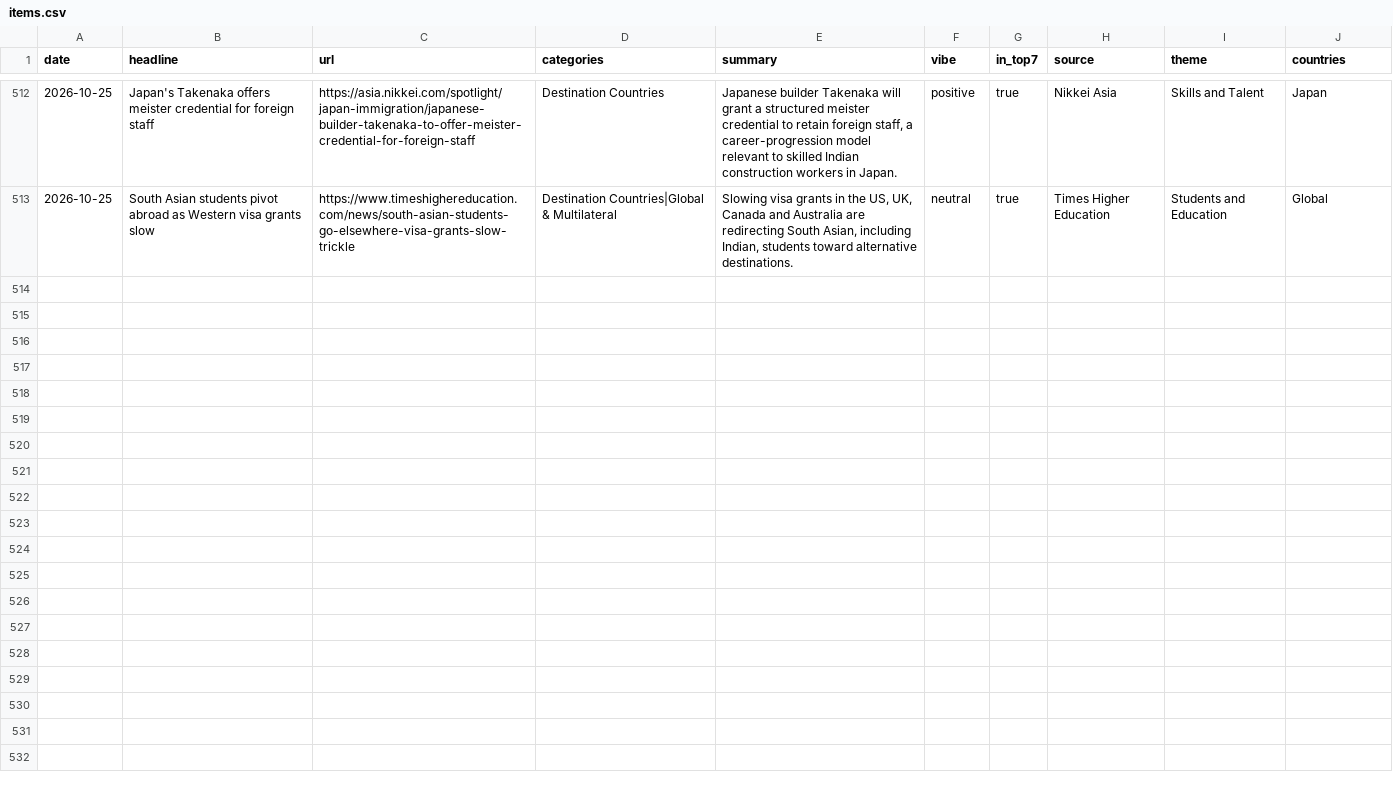
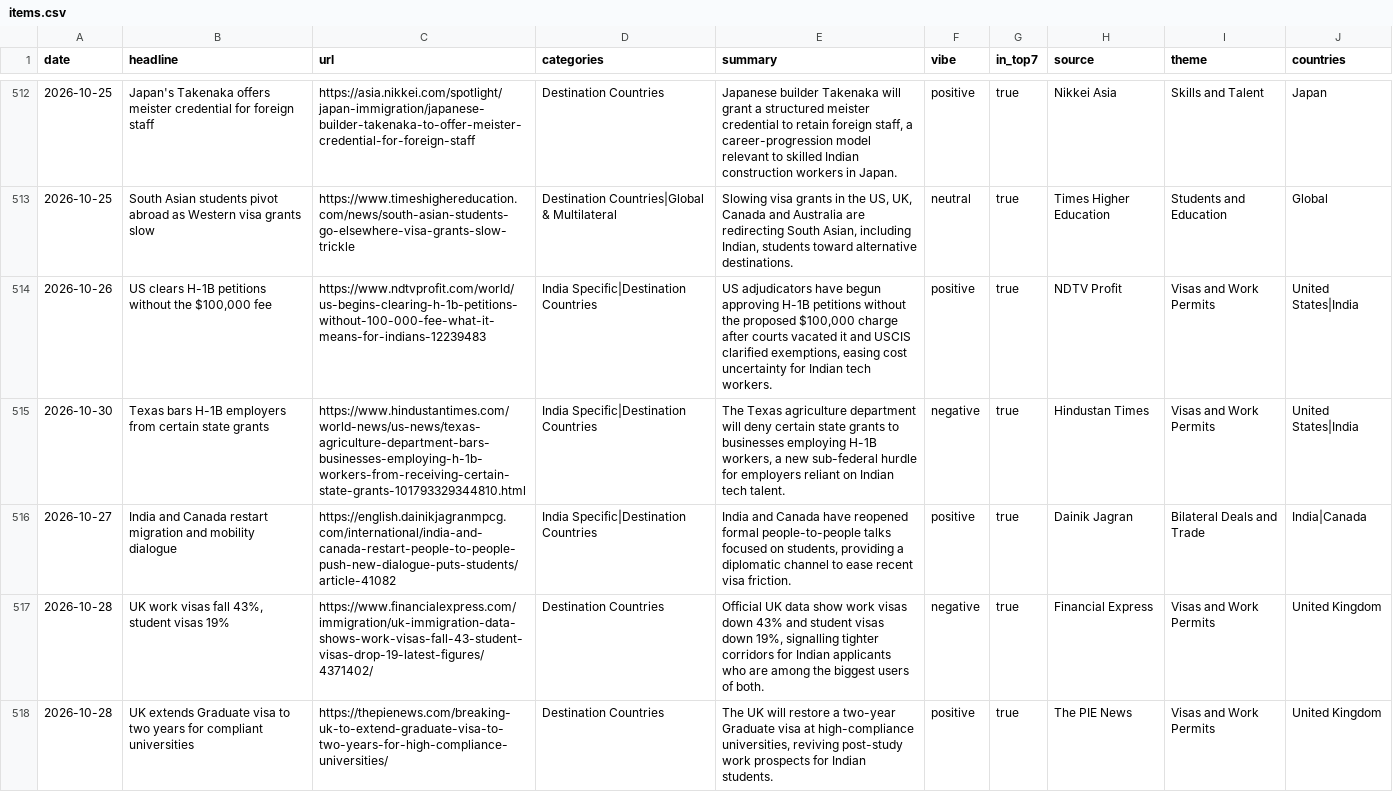
Before and after one commit to tharunkm-104/gati-gsm-news-tracker, a CSV file: data/items.csv, drawn as a sheet; only a part is shown, gaps mark what is left out; the diff covers the shown part only; the diff names each change by its address in the sheet, - before the commit and + after, or states it on an @@ line.

```diff
--- a/data/items.csv
+++ b/data/items.csv
+row 514: 2026-10-26 | US clears H-1B petitions without the $100,000 fee | https://www.ndtvprofit.com/world/us-begins-clearing-h-1b-petitions-without-100-000-fee-what-it-means-for-indians-12239483 | India Specific|Destination Countries | US adjudicators have begun approving H-1B petitions without the proposed $100,000 charge after courts vacated it and USCIS clarified exemptions, easing cost uncertainty for Indian tech workers. | positive | true | NDTV Profit | Visas and Work Permits | United States|India
+row 515: 2026-10-30 | Texas bars H-1B employers from certain state grants | https://www.hindustantimes.com/world-news/us-news/texas-agriculture-department-bars-businesses-employing-h-1b-workers-from-receiving-certain-state-grants-101793329344810.html | India Specific|Destination Countries | The Texas agriculture department will deny certain state grants to businesses employing H-1B workers, a new sub-federal hurdle for employers reliant on Indian tech talent. | negative | true | Hindustan Times | Visas and Work Permits | United States|India
+row 516: 2026-10-27 | India and Canada restart migration and mobility dialogue | https://english.dainikjagranmpcg.com/international/india-and-canada-restart-people-to-people-push-new-dialogue-puts-students/article-41082 | India Specific|Destination Countries | India and Canada have reopened formal people-to-people talks focused on students, providing a diplomatic channel to ease recent visa friction. | positive | true | Dainik Jagran | Bilateral Deals and Trade | India|Canada
+row 517: 2026-10-28 | UK work visas fall 43%, student visas 19% | https://www.financialexpress.com/immigration/uk-immigration-data-shows-work-visas-fall-43-student-visas-drop-19-latest-figures/4371402/ | Destination Countries | Official UK data show work visas down 43% and student visas down 19%, signalling tighter corridors for Indian applicants who are among the biggest users of both. | negative | true | Financial Express | Visas and Work Permits | United Kingdom
+row 518: 2026-10-28 | UK extends Graduate visa to two years for compliant universities | https://thepienews.com/breaking-uk-to-extend-graduate-visa-to-two-years-for-high-compliance-universities/ | Destination Countries | The UK will restore a two-year Graduate visa at high-compliance universities, reviving post-study work prospects for Indian students. | positive | true | The PIE News | Visas and Work Permits | United Kingdom
```
Also changed, not shown: 4 added rows elsewhere in this file, 1 other file.
